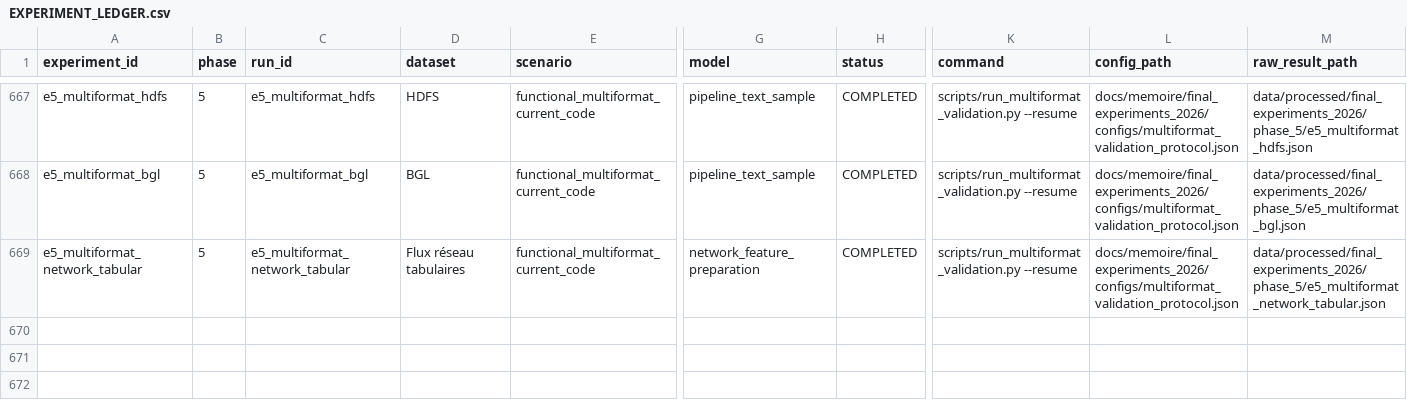
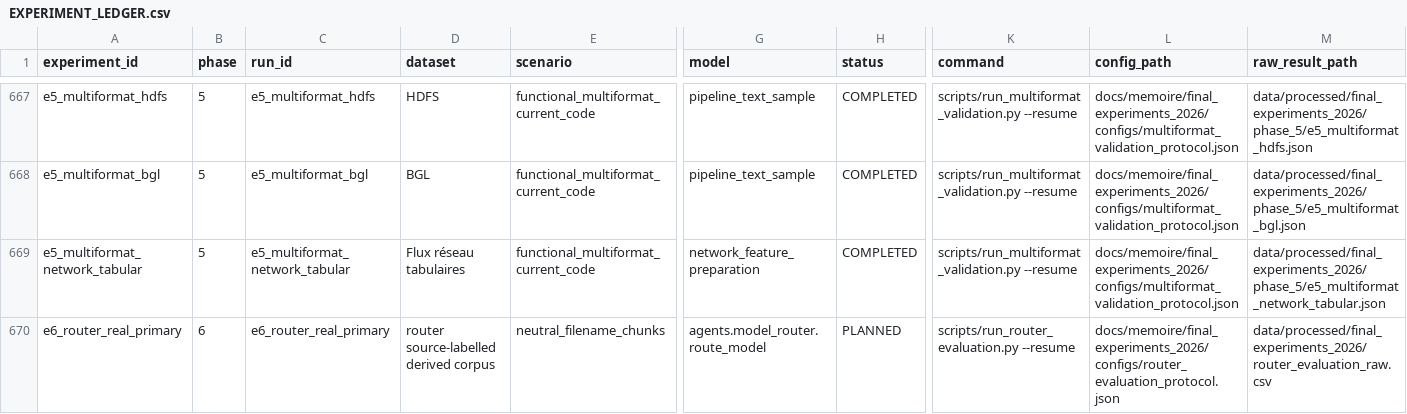
Before and after one commit to andybitati/Memoire, a CSV file: docs/memoire/final_experiments_2026/state/EXPERIMENT_LEDGER.csv, drawn as a sheet; only a part is shown, gaps mark what is left out; rows hold the shown columns only; the diff names each change by its address in the sheet, - before the commit and + after, or states it on an @@ line.

Commit message:
experiment: freeze real router evaluation protocol

```diff
--- a/docs/memoire/final_experiments_2026/state/EXPERIMENT_LEDGER.csv
+++ b/docs/memoire/final_experiments_2026/state/EXPERIMENT_LEDGER.csv
+row 670: e6_router_real_primary | 6 | e6_router_real_primary | router source-labelled derived corpus | neutral_filename_chunks | agents.model_router.route_model | PLANNED | scripts/run_router_evaluation.py --resume | docs/memoire/final_experiments_2026/configs/router_evaluation_protocol.json | data/processed/final_experiments_2026/router_evaluation_raw.csv
```
Also changed, not shown: 6 other files.
